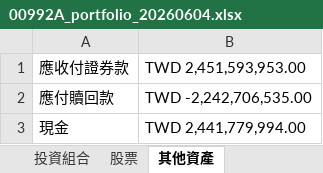
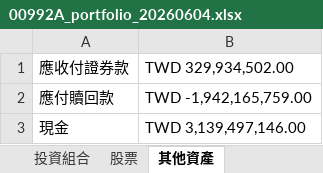
Before and after one commit to 4ru1013/capital-etf-00992a-portfolio, an Excel workbook: data/raw/00992A_portfolio_20260604.xlsx, sheet 其他資產, drawn as a sheet; values as stored, in another font and other column widths than the file's, no borders; the diff names each change by its address in the sheet, - before the commit and + after, or states it on an @@ line.

```diff
--- a/data/raw/00992A_portfolio_20260604.xlsx (sheet 其他資產)
+++ b/data/raw/00992A_portfolio_20260604.xlsx (sheet 其他資產)
-B1: TWD 2,451,593,953.00
+B1: TWD 329,934,502.00
-B2: TWD -2,242,706,535.00
+B2: TWD -1,942,165,759.00
-B3: TWD 2,441,779,994.00
+B3: TWD 3,139,497,146.00
```
Also changed, not shown: sheet 股票, sheet 投資組合, 5 other files.
